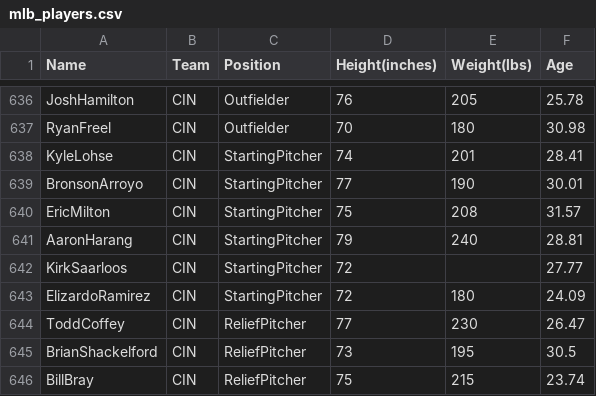
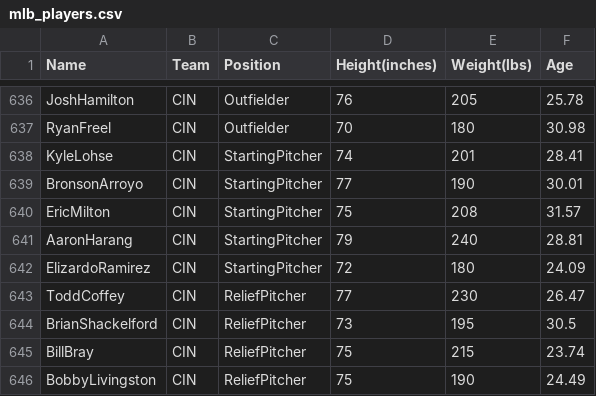
Before and after one commit to jonasalmeida/euclides, a CSV file: mlb_players.csv, drawn as a sheet; only a part is shown, gaps mark what is left out; the shorter side is filled out with more unchanged rows.

Commit message:
missing value

```diff
--- a/mlb_players.csv
+++ b/mlb_players.csv
@@ -641,3 +641,2 @@ EricMilton,CIN,StartingPitcher,75,208,31.57
 AaronHarang,CIN,StartingPitcher,79,240,28.81
-KirkSaarloos,CIN,StartingPitcher,72,,27.77
 ElizardoRamirez,CIN,StartingPitcher,72,180,24.09
```
